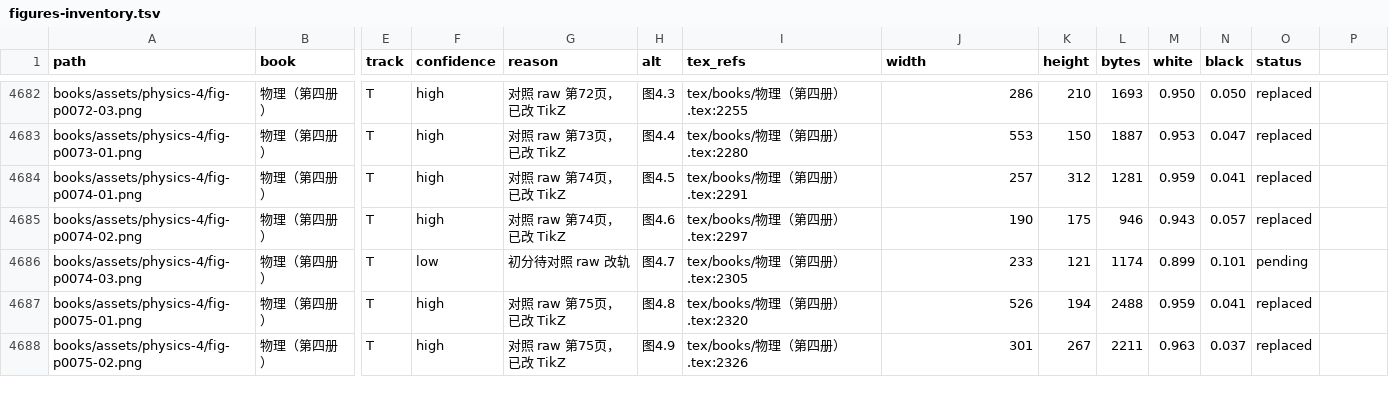
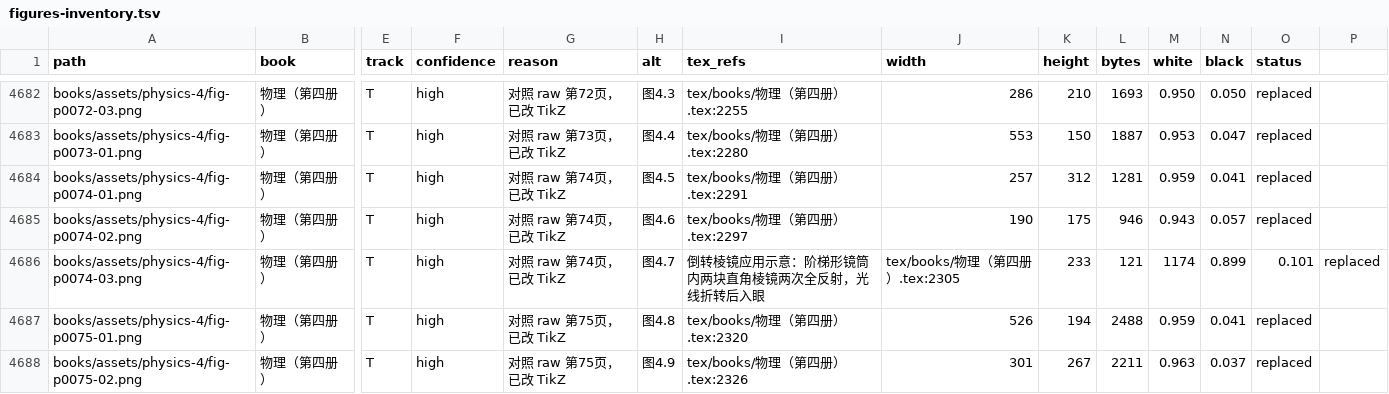
Before and after one commit to kenyon-wong/shulihua-tex, a TSV file: docs/figures-inventory.tsv, drawn as a sheet; only a part is shown, gaps mark what is left out; the diff covers the shown part only; the diff names each change by its address in the sheet, - before the commit and + after, or states it on an @@ line.

Commit message:
物理第四册: replace 8 track T optics exercise figures with TikZ.
习题凹凸镜 (b)–(f)、直角双镜、图4.2/4.7；对照 raw 第67–74页。

```diff
--- a/docs/figures-inventory.tsv
+++ b/docs/figures-inventory.tsv
-F4686 (confidence): low
+F4686 (confidence): high
-G4686 (reason): 初分待对照 raw 改轨
+G4686 (reason): 对照 raw 第74页，已改 TikZ
-I4686 (tex_refs): tex/books/物理（第四册）.tex:2305
+I4686 (tex_refs): 倒转棱镜应用示意：阶梯形镜筒内两块直角棱镜两次全反射，光线折转后入眼
-J4686 (width): 233
+J4686 (width): tex/books/物理（第四册）.tex:2305
-K4686 (height): 121
+K4686 (height): 233
-L4686 (bytes): 1174
+L4686 (bytes): 121
-M4686 (white): 0.899
+M4686 (white): 1174
-N4686 (black): 0.101
+N4686 (black): 0.899
-O4686 (status): pending
+O4686 (status): 0.101
-P4686: (empty)
+P4686: replaced
```
Also changed, not shown: 71 edited cells elsewhere in this file, 1 other file.
